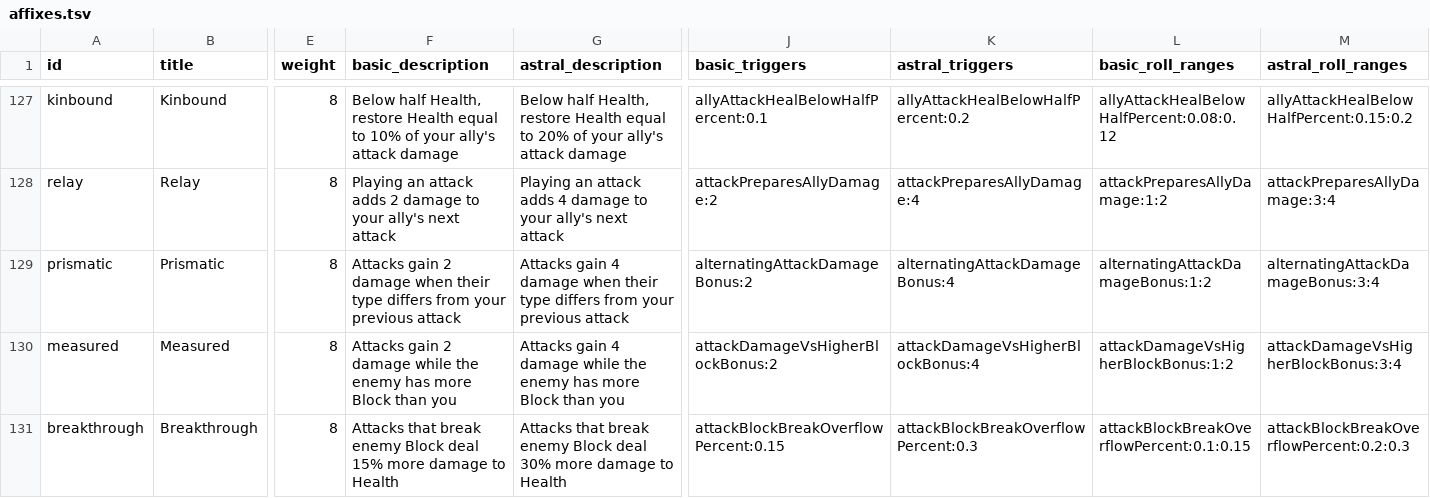
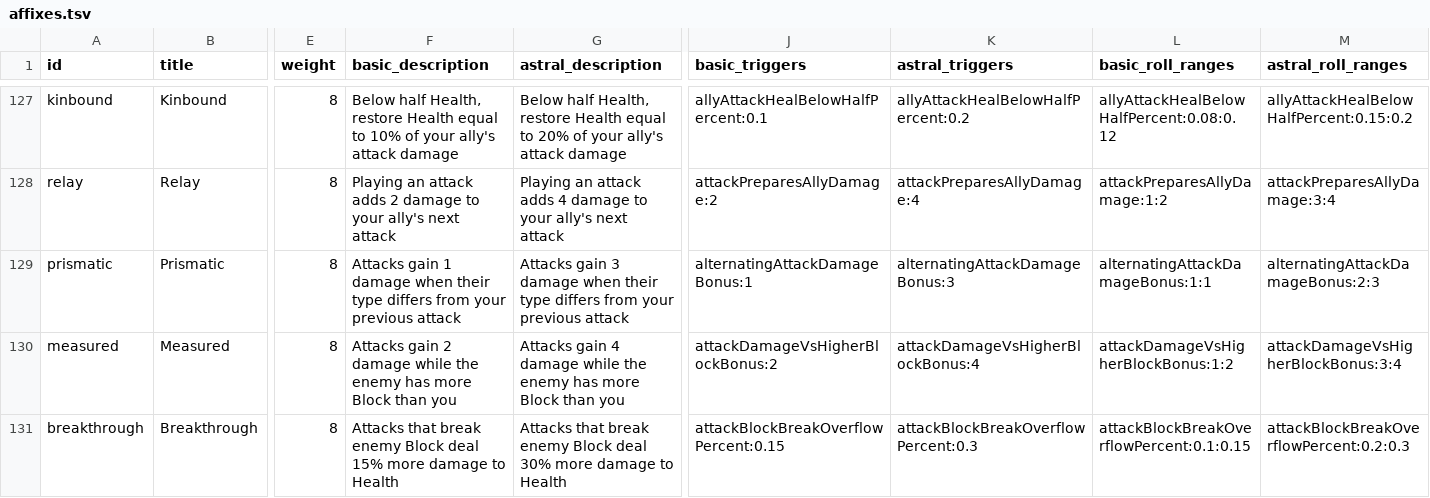
Before and after one commit to Talyen/Trinket, a TSV file: ContentManifest/affixes.tsv, drawn as a sheet; only a part is shown, gaps mark what is left out; the diff names each change by its address in the sheet, - before the commit and + after, or states it on an @@ line.

Commit message:
Balance Prismatic affix rolls

```diff
--- a/ContentManifest/affixes.tsv
+++ b/ContentManifest/affixes.tsv
-F129 (basic_description): Attacks gain 2 damage when…
+F129 (basic_description): Attacks gain 1 damage when…
-G129 (astral_description): Attacks gain 4 damage when…
+G129 (astral_description): Attacks gain 3 damage when…
-J129 (basic_triggers): alternatingAttackDamageBonus:2
+J129 (basic_triggers): alternatingAttackDamageBonus:1
-K129 (astral_triggers): alternatingAttackDamageBonus:4
+K129 (astral_triggers): alternatingAttackDamageBonus:3
-L129 (basic_roll_ranges): alternatingAttackDamageBonus:1:2
+L129 (basic_roll_ranges): alternatingAttackDamageBonus:1:1
-M129 (astral_roll_ranges): alternatingAttackDamageBonus:3:4
+M129 (astral_roll_ranges): alternatingAttackDamageBonus:2:3
```
Also changed, not shown: 3 other files.
